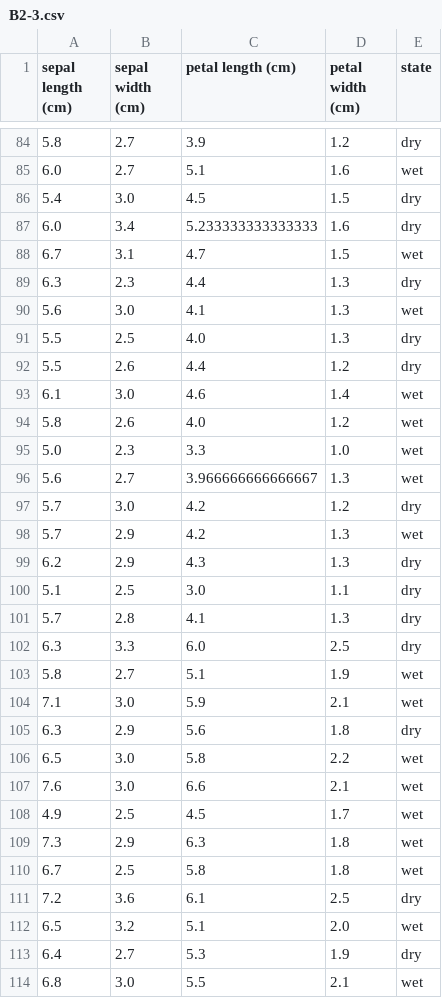
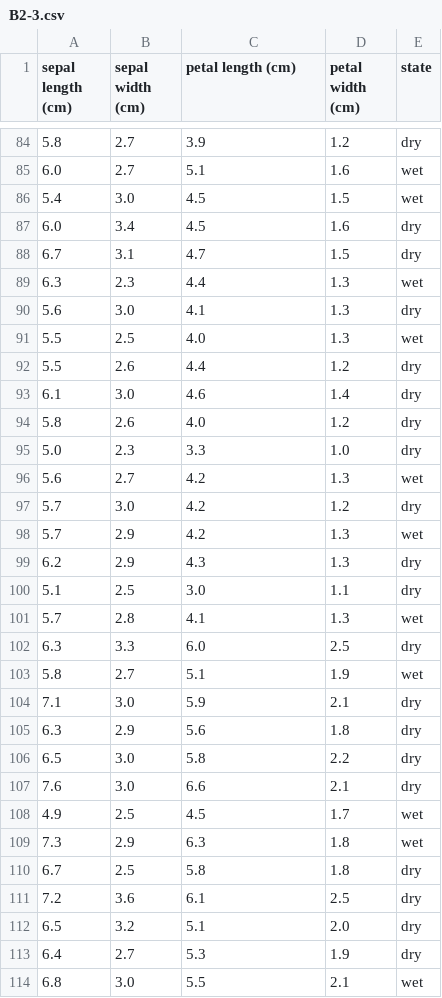
Before and after one commit to JoepBeurskens/Datacademy_Demo, a CSV file: Modules/M4_ML/answers/B2-3.csv, drawn as a sheet; only a part is shown, gaps mark what is left out; the diff covers the shown part only.

```diff
--- a/Modules/M4_ML/answers/B2-3.csv
+++ b/Modules/M4_ML/answers/B2-3.csv
@@ -85,13 +85,13 @@ sepal length (cm);sepal width (cm);petal length (cm);petal width (cm);state
 6.0;2.7;5.1;1.6;wet
-5.4;3.0;4.5;1.5;dry
-6.0;3.4;5.233333333333333;1.6;dry
-6.7;3.1;4.7;1.5;wet
-6.3;2.3;4.4;1.3;dry
-5.6;3.0;4.1;1.3;wet
-5.5;2.5;4.0;1.3;dry
+5.4;3.0;4.5;1.5;wet
+6.0;3.4;4.5;1.6;dry
+6.7;3.1;4.7;1.5;dry
+6.3;2.3;4.4;1.3;wet
+5.6;3.0;4.1;1.3;dry
+5.5;2.5;4.0;1.3;wet
 5.5;2.6;4.4;1.2;dry
-6.1;3.0;4.6;1.4;wet
-5.8;2.6;4.0;1.2;wet
-5.0;2.3;3.3;1.0;wet
-5.6;2.7;3.966666666666667;1.3;wet
+6.1;3.0;4.6;1.4;dry
+5.8;2.6;4.0;1.2;dry
+5.0;2.3;3.3;1.0;dry
+5.6;2.7;4.2;1.3;wet
 5.7;3.0;4.2;1.2;dry
@@ -100,14 +100,14 @@ sepal length (cm);sepal width (cm);petal length (cm);petal width (cm);state
 5.1;2.5;3.0;1.1;dry
-5.7;2.8;4.1;1.3;dry
+5.7;2.8;4.1;1.3;wet
 6.3;3.3;6.0;2.5;dry
 5.8;2.7;5.1;1.9;wet
-7.1;3.0;5.9;2.1;wet
+7.1;3.0;5.9;2.1;dry
 6.3;2.9;5.6;1.8;dry
-6.5;3.0;5.8;2.2;wet
-7.6;3.0;6.6;2.1;wet
+6.5;3.0;5.8;2.2;dry
+7.6;3.0;6.6;2.1;dry
 4.9;2.5;4.5;1.7;wet
 7.3;2.9;6.3;1.8;wet
-6.7;2.5;5.8;1.8;wet
+6.7;2.5;5.8;1.8;dry
 7.2;3.6;6.1;2.5;dry
-6.5;3.2;5.1;2.0;wet
+6.5;3.2;5.1;2.0;dry
 6.4;2.7;5.3;1.9;dry
```
Also changed, not shown: 63 edited cells elsewhere in this file, Modules/M4_ML/answers/B4-1.csv, Modules/M4_ML/answers/C1.csv, 1 other file.
